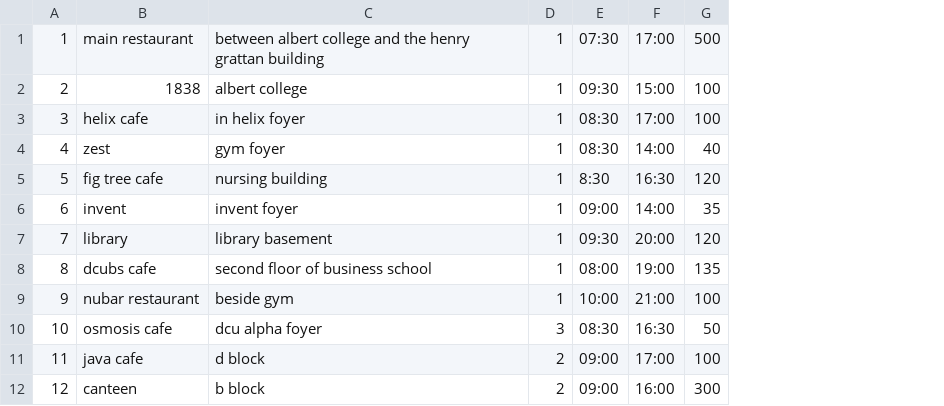
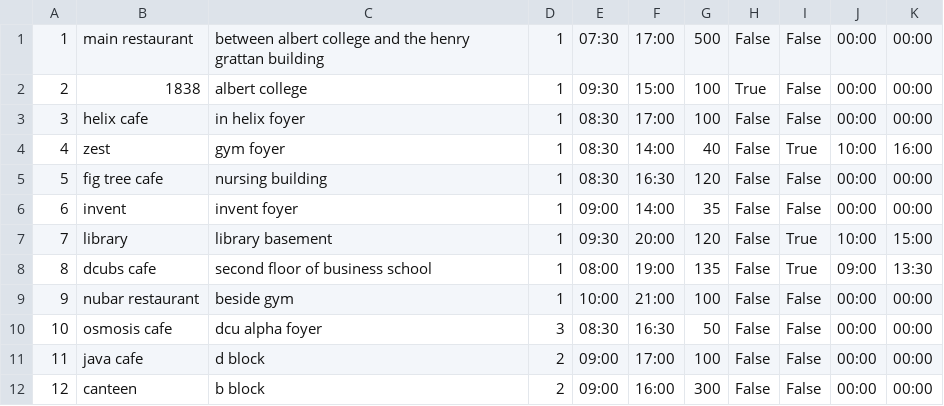
Before and after one commit to lattride/2020-ca377-attridl2-eatatdcu, a CSV file: data/restaurant.csv, drawn as a sheet; the diff names each change by its address in the sheet, - before the commit and + after, or states it on an @@ line.

```diff
--- a/data/restaurant.csv
+++ b/data/restaurant.csv
+column H, rows 1-12: False | True | False | False | False | False | False | False | False | False | False | False
+column I, rows 1-12: False | False | False | True | False | False | True | True | False | False | False | False
+column J, rows 1-12: 00:00 | 00:00 | 00:00 | 10:00 | 00:00 | 00:00 | 10:00 | 09:00 | 00:00 | 00:00 | 00:00 | 00:00
+column K, rows 1-12: 00:00 | 00:00 | 00:00 | 16:00 | 00:00 | 00:00 | 15:00 | 13:30 | 00:00 | 00:00 | 00:00 | 00:00
-E5: 8:30
+E5: 08:30
```
Also changed, not shown: 3 other files.
